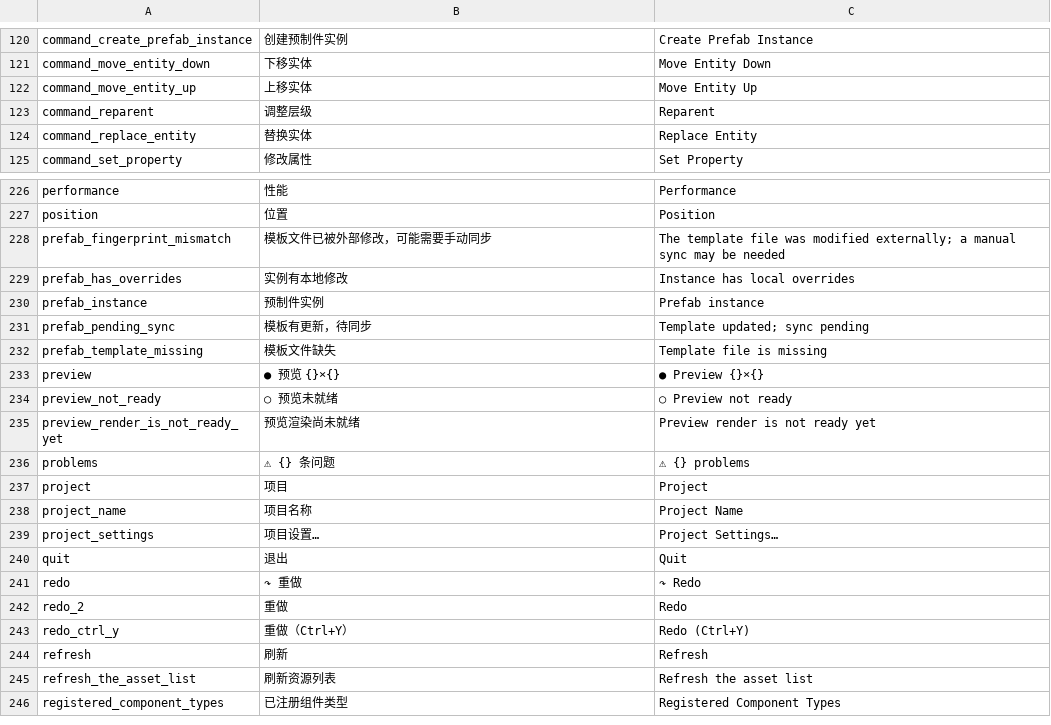
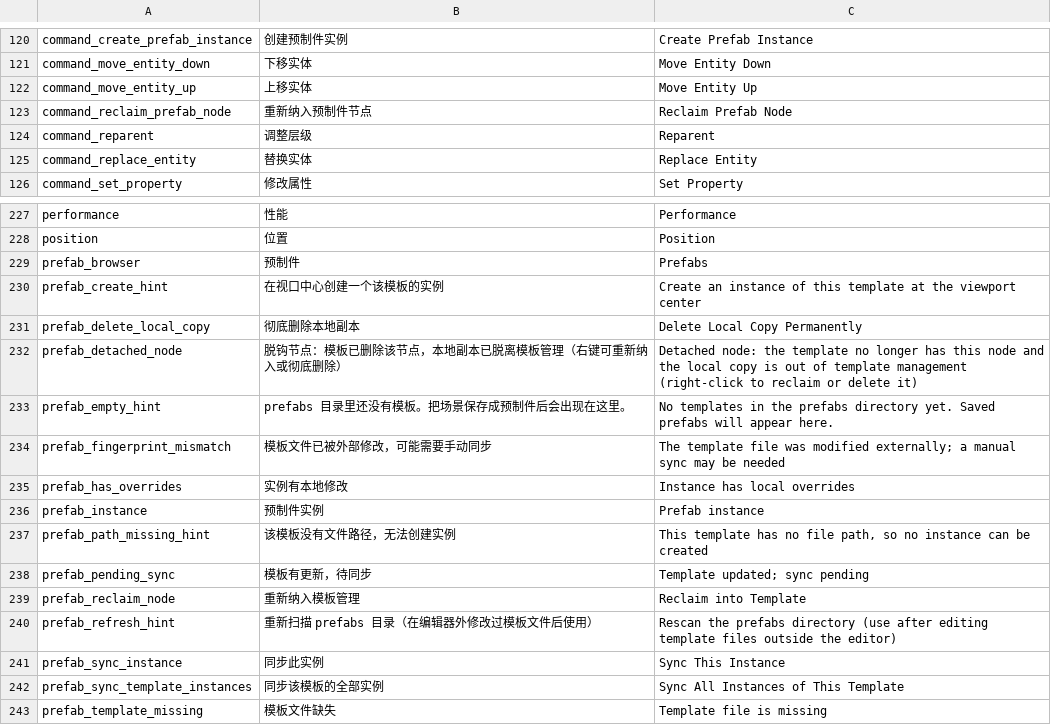
Before and after one commit to DianranQian/Breeze, a TSV file: crates/editor_core/i18n/messages.tsv, drawn as a sheet; only a part is shown, gaps mark what is left out; the shorter side is filled out with more unchanged rows.

```diff
--- a/crates/editor_core/i18n/messages.tsv
+++ b/crates/editor_core/i18n/messages.tsv
@@ -122,2 +122,3 @@ command_move_entity_down	下移实体	Move Entity Down
 command_move_entity_up	上移实体	Move Entity Up
+command_reclaim_prefab_node	重新纳入预制件节点	Reclaim Prefab Node
 command_reparent	调整层级	Reparent
@@ -227,2 +228,7 @@ performance	性能	Performance
 position	位置	Position
+prefab_browser	预制件	Prefabs
+prefab_create_hint	在视口中心创建一个该模板的实例	Create an instance of this template at the viewport center
+prefab_delete_local_copy	彻底删除本地副本	Delete Local Copy Permanently
+prefab_detached_node	脱钩节点：模板已删除该节点，本地副本已脱离模板管理（右键可重新纳入或彻底删除）	Detached node: the template no longer has this node and the local copy is out of template management (right-click to reclaim or delete it)
+prefab_empty_hint	prefabs 目录里还没有模板。把场景保存成预制件后会出现在这里。	No templates in the prefabs directory yet. Saved prefabs will appear here.
 prefab_fingerprint_mismatch	模板文件已被外部修改，可能需要手动同步	The template file was modified externally; a manual sync may be needed
@@ -230,3 +236,8 @@ prefab_has_overrides	实例有本地修改	Instance has local overrides
 prefab_instance	预制件实例	Prefab instance
+prefab_path_missing_hint	该模板没有文件路径，无法创建实例	This template has no file path, so no instance can be created
 prefab_pending_sync	模板有更新，待同步	Template updated; sync pending
+prefab_reclaim_node	重新纳入模板管理	Reclaim into Template
+prefab_refresh_hint	重新扫描 prefabs 目录（在编辑器外修改过模板文件后使用）	Rescan the prefabs directory (use after editing template files outside the editor)
+prefab_sync_instance	同步此实例	Sync This Instance
+prefab_sync_template_instances	同步该模板的全部实例	Sync All Instances of This Template
 prefab_template_missing	模板文件缺失	Template file is missing
```
Also changed, not shown: 32 other files.
